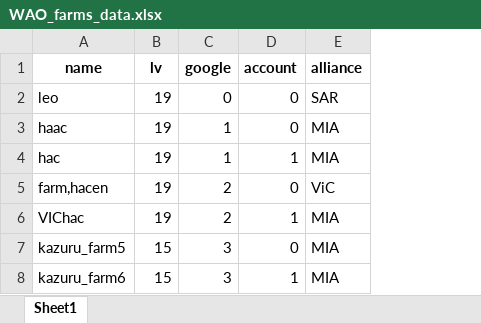
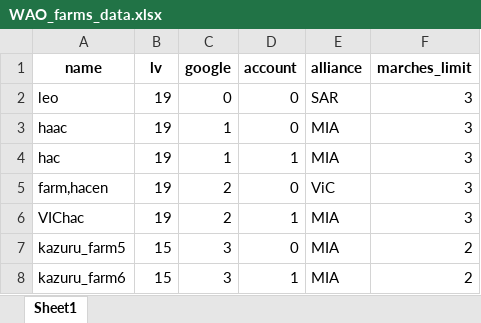
Before and after one commit to ignat10/tap_scripts, an Excel workbook: data/WAO_farms_data.xlsx, sheet Sheet1, drawn as a sheet; values as stored, in another font and other column widths than the file's, no borders; charts and pictures not drawn; the diff names each change by its address in the sheet, - before the commit and + after, or states it on an @@ line.

Commit message:
free_marches

```diff
--- a/data/WAO_farms_data.xlsx (sheet Sheet1)
+++ b/data/WAO_farms_data.xlsx (sheet Sheet1)
+column F (marches_limit), rows 2-8: 3 | 3 | 3 | 3 | 3 | 2 | 2
```
Also changed, not shown: charts or pictures, 8 other files.
